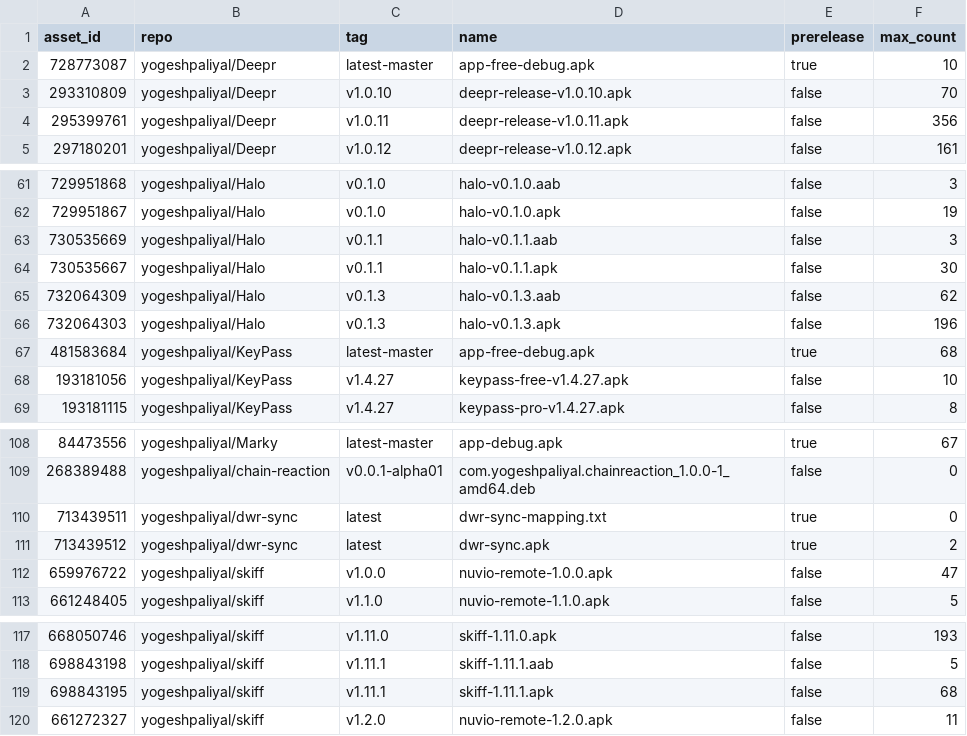
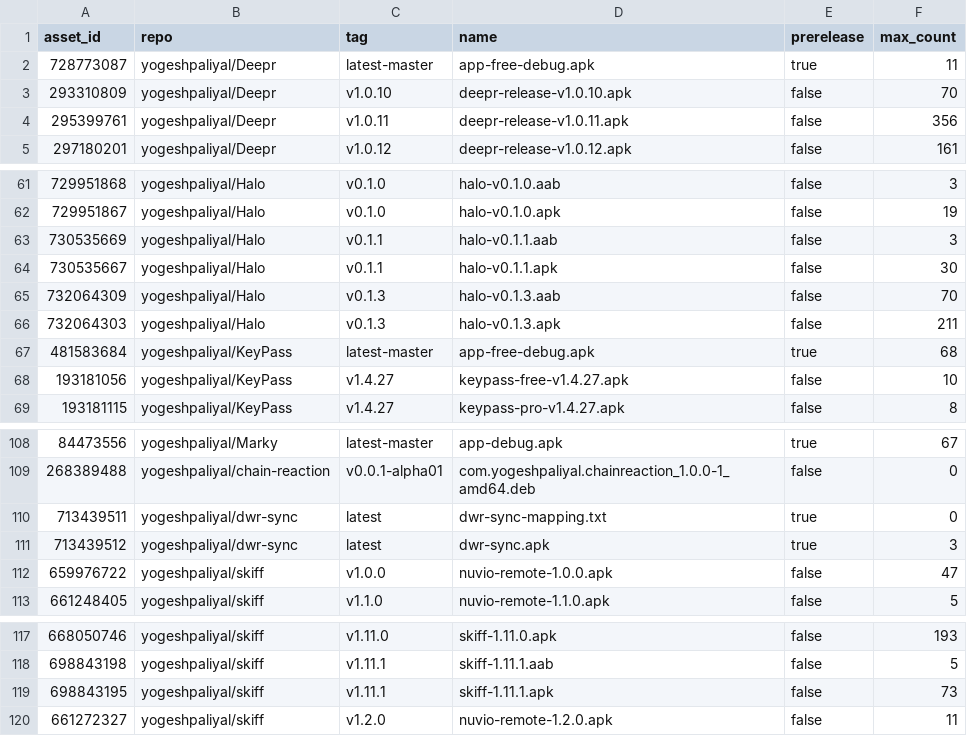
Before and after one commit to yogeshpaliyal/project-stats, a CSV file: assets.csv, drawn as a sheet; only a part is shown, gaps mark what is left out.

```diff
--- a/assets.csv
+++ b/assets.csv
@@ -1,3 +1,3 @@
 asset_id,repo,tag,name,prerelease,max_count
-728773087,yogeshpaliyal/Deepr,latest-master,app-free-debug.apk,true,10
+728773087,yogeshpaliyal/Deepr,latest-master,app-free-debug.apk,true,11
 293310809,yogeshpaliyal/Deepr,v1.0.10,deepr-release-v1.0.10.apk,false,70
@@ -64,4 +64,4 @@ asset_id,repo,tag,name,prerelease,max_count
 730535667,yogeshpaliyal/Halo,v0.1.1,halo-v0.1.1.apk,false,30
-732064309,yogeshpaliyal/Halo,v0.1.3,halo-v0.1.3.aab,false,62
-732064303,yogeshpaliyal/Halo,v0.1.3,halo-v0.1.3.apk,false,196
+732064309,yogeshpaliyal/Halo,v0.1.3,halo-v0.1.3.aab,false,70
+732064303,yogeshpaliyal/Halo,v0.1.3,halo-v0.1.3.apk,false,211
 481583684,yogeshpaliyal/KeyPass,latest-master,app-free-debug.apk,true,68
@@ -110,3 +110,3 @@ asset_id,repo,tag,name,prerelease,max_count
 713439511,yogeshpaliyal/dwr-sync,latest,dwr-sync-mapping.txt,true,0
-713439512,yogeshpaliyal/dwr-sync,latest,dwr-sync.apk,true,2
+713439512,yogeshpaliyal/dwr-sync,latest,dwr-sync.apk,true,3
 659976722,yogeshpaliyal/skiff,v1.0.0,nuvio-remote-1.0.0.apk,false,47
@@ -118,3 +118,3 @@ asset_id,repo,tag,name,prerelease,max_count
 698843198,yogeshpaliyal/skiff,v1.11.1,skiff-1.11.1.aab,false,5
-698843195,yogeshpaliyal/skiff,v1.11.1,skiff-1.11.1.apk,false,68
+698843195,yogeshpaliyal/skiff,v1.11.1,skiff-1.11.1.apk,false,73
 661272327,yogeshpaliyal/skiff,v1.2.0,nuvio-remote-1.2.0.apk,false,11
```
Also changed, not shown: daily.csv, releases_daily.csv, 9 other files.
